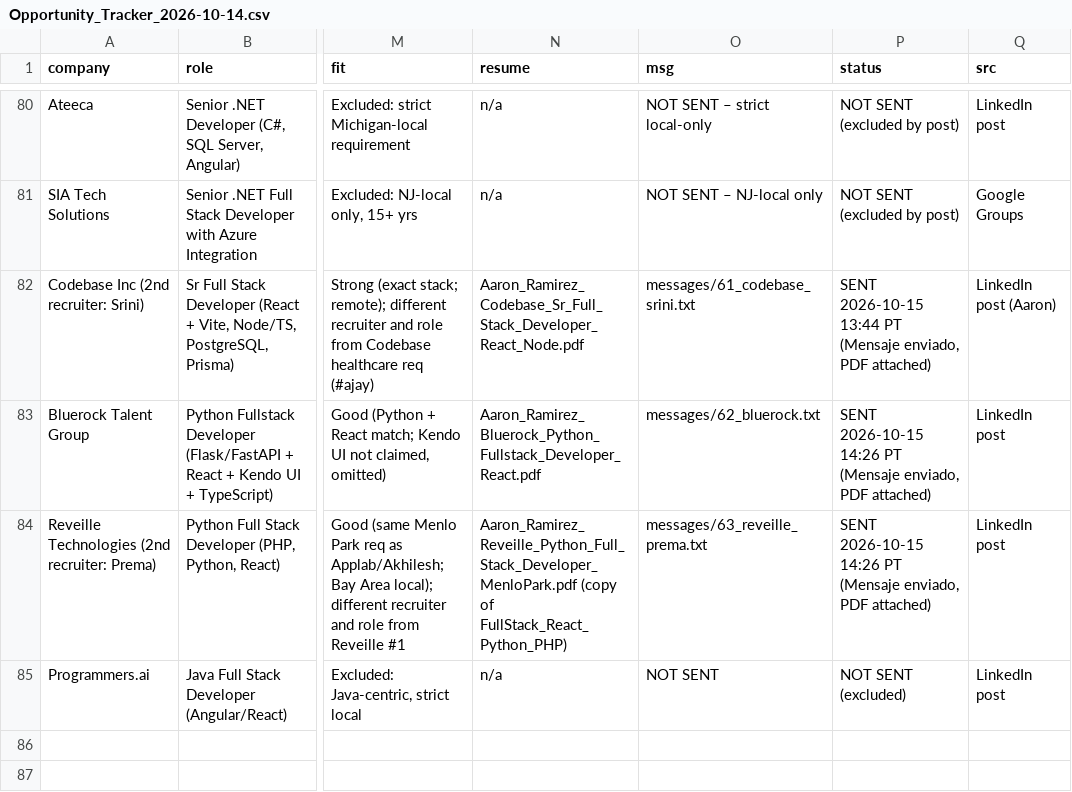
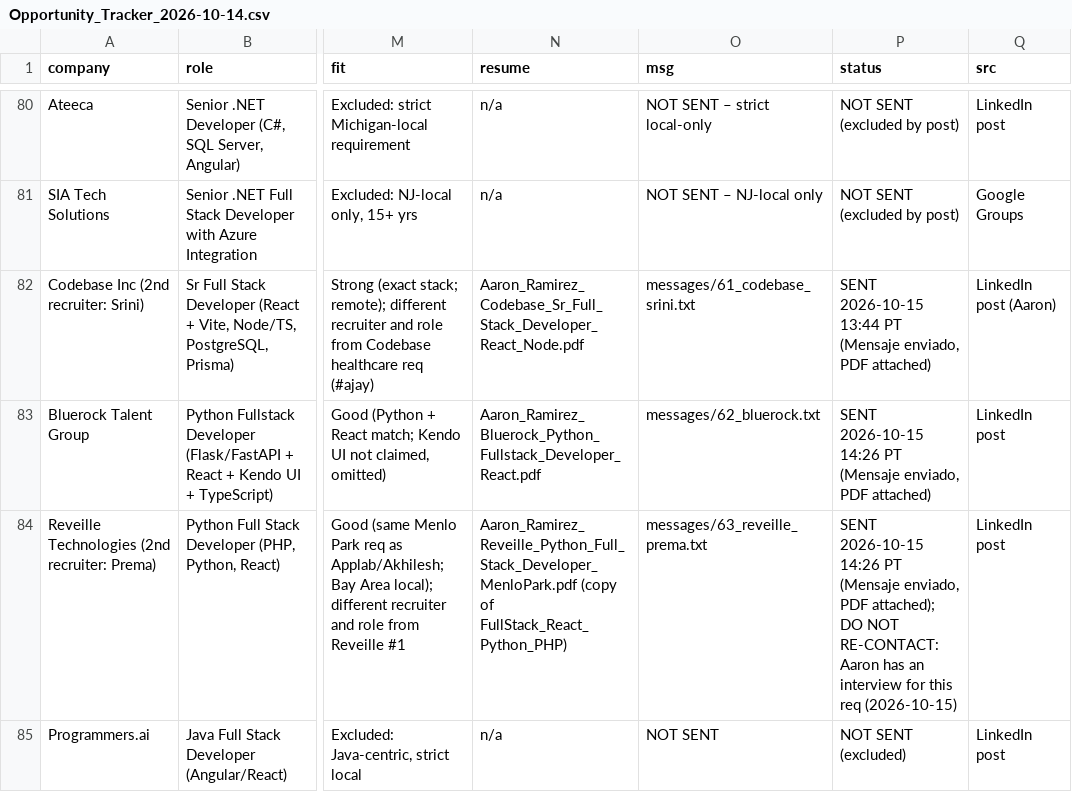
Before and after one commit to aaronrl25/outreach-pipeline-claude-day, a CSV file: data/2026-10-14/Opportunity_Tracker_2026-10-14.csv, drawn as a sheet; only a part is shown, gaps mark what is left out; the diff covers the shown part only; the diff names each change by its address in the sheet, - before the commit and + after, or states it on an @@ line.

```diff
--- a/data/2026-10-14/Opportunity_Tracker_2026-10-14.csv
+++ b/data/2026-10-14/Opportunity_Tracker_2026-10-14.csv
-P84 (status): …enviado, PDF attached)
+P84 (status): …enviado, PDF attached); DO NOT RE-CONTACT: Aaron has an interview for this req (2026-10-15)
```
Also changed, not shown: 1 added row and 3 edited cells elsewhere in this file, data/2026-10-14/Outreach_Log.csv, 9 other files.
